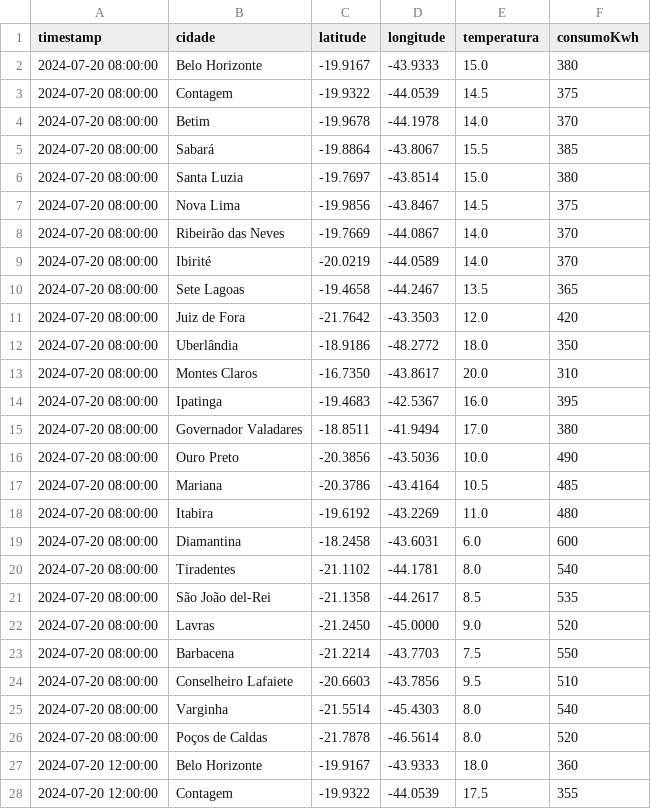
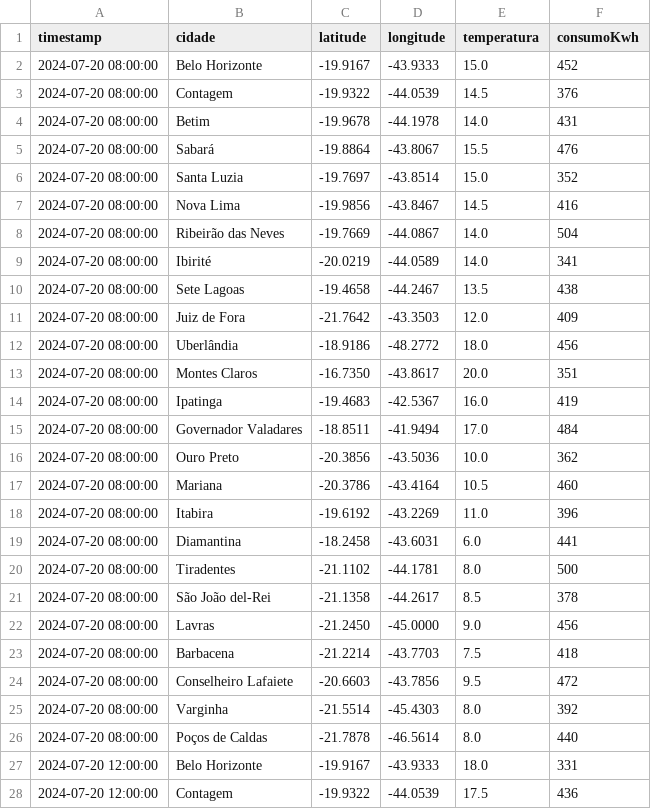
Before and after one commit to lauromoraes/BCC221_26-1, a TSV file: TP2/dados-de-teste/teste2_inverno_relacao_fraca.tsv, drawn as a sheet; only a part is shown; the diff covers the shown part only.

Commit message:
Modify temperature and consumption data in TSV
Updated temperature and consumption values for various cities on specific timestamps.

```diff
--- a/TP2/dados-de-teste/teste2_inverno_relacao_fraca.tsv
+++ b/TP2/dados-de-teste/teste2_inverno_relacao_fraca.tsv
@@ -1,28 +1,28 @@
 timestamp	cidade	latitude	longitude	temperatura	consumoKwh
-2024-07-20 08:00:00	Belo Horizonte	-19.9167	-43.9333	15.0	380
-2024-07-20 08:00:00	Contagem	-19.9322	-44.0539	14.5	375
-2024-07-20 08:00:00	Betim	-19.9678	-44.1978	14.0	370
-2024-07-20 08:00:00	Sabará	-19.8864	-43.8067	15.5	385
-2024-07-20 08:00:00	Santa Luzia	-19.7697	-43.8514	15.0	380
-2024-07-20 08:00:00	Nova Lima	-19.9856	-43.8467	14.5	375
-2024-07-20 08:00:00	Ribeirão das Neves	-19.7669	-44.0867	14.0	370
-2024-07-20 08:00:00	Ibirité	-20.0219	-44.0589	14.0	370
-2024-07-20 08:00:00	Sete Lagoas	-19.4658	-44.2467	13.5	365
-2024-07-20 08:00:00	Juiz de Fora	-21.7642	-43.3503	12.0	420
-2024-07-20 08:00:00	Uberlândia	-18.9186	-48.2772	18.0	350
-2024-07-20 08:00:00	Montes Claros	-16.7350	-43.8617	20.0	310
-2024-07-20 08:00:00	Ipatinga	-19.4683	-42.5367	16.0	395
-2024-07-20 08:00:00	Governador Valadares	-18.8511	-41.9494	17.0	380
-2024-07-20 08:00:00	Ouro Preto	-20.3856	-43.5036	10.0	490
-2024-07-20 08:00:00	Mariana	-20.3786	-43.4164	10.5	485
-2024-07-20 08:00:00	Itabira	-19.6192	-43.2269	11.0	480
-2024-07-20 08:00:00	Diamantina	-18.2458	-43.6031	6.0	600
-2024-07-20 08:00:00	Tiradentes	-21.1102	-44.1781	8.0	540
-2024-07-20 08:00:00	São João del-Rei	-21.1358	-44.2617	8.5	535
-2024-07-20 08:00:00	Lavras	-21.2450	-45.0000	9.0	520
-2024-07-20 08:00:00	Barbacena	-21.2214	-43.7703	7.5	550
-2024-07-20 08:00:00	Conselheiro Lafaiete	-20.6603	-43.7856	9.5	510
-2024-07-20 08:00:00	Varginha	-21.5514	-45.4303	8.0	540
-2024-07-20 08:00:00	Poços de Caldas	-21.7878	-46.5614	8.0	520
-2024-07-20 12:00:00	Belo Horizonte	-19.9167	-43.9333	18.0	360
-2024-07-20 12:00:00	Contagem	-19.9322	-44.0539	17.5	355
+2024-07-20 08:00:00	Belo Horizonte	-19.9167	-43.9333	15.0	452
+2024-07-20 08:00:00	Contagem	-19.9322	-44.0539	14.5	376
+2024-07-20 08:00:00	Betim	-19.9678	-44.1978	14.0	431
+2024-07-20 08:00:00	Sabará	-19.8864	-43.8067	15.5	476
+2024-07-20 08:00:00	Santa Luzia	-19.7697	-43.8514	15.0	352
+2024-07-20 08:00:00	Nova Lima	-19.9856	-43.8467	14.5	416
+2024-07-20 08:00:00	Ribeirão das Neves	-19.7669	-44.0867	14.0	504
+2024-07-20 08:00:00	Ibirité	-20.0219	-44.0589	14.0	341
+2024-07-20 08:00:00	Sete Lagoas	-19.4658	-44.2467	13.5	438
+2024-07-20 08:00:00	Juiz de Fora	-21.7642	-43.3503	12.0	409
+2024-07-20 08:00:00	Uberlândia	-18.9186	-48.2772	18.0	456
+2024-07-20 08:00:00	Montes Claros	-16.7350	-43.8617	20.0	351
+2024-07-20 08:00:00	Ipatinga	-19.4683	-42.5367	16.0	419
+2024-07-20 08:00:00	Governador Valadares	-18.8511	-41.9494	17.0	484
+2024-07-20 08:00:00	Ouro Preto	-20.3856	-43.5036	10.0	362
+2024-07-20 08:00:00	Mariana	-20.3786	-43.4164	10.5	460
+2024-07-20 08:00:00	Itabira	-19.6192	-43.2269	11.0	396
+2024-07-20 08:00:00	Diamantina	-18.2458	-43.6031	6.0	441
+2024-07-20 08:00:00	Tiradentes	-21.1102	-44.1781	8.0	500
+2024-07-20 08:00:00	São João del-Rei	-21.1358	-44.2617	8.5	378
+2024-07-20 08:00:00	Lavras	-21.2450	-45.0000	9.0	456
+2024-07-20 08:00:00	Barbacena	-21.2214	-43.7703	7.5	418
+2024-07-20 08:00:00	Conselheiro Lafaiete	-20.6603	-43.7856	9.5	472
+2024-07-20 08:00:00	Varginha	-21.5514	-45.4303	8.0	392
+2024-07-20 08:00:00	Poços de Caldas	-21.7878	-46.5614	8.0	440
+2024-07-20 12:00:00	Belo Horizonte	-19.9167	-43.9333	18.0	331
+2024-07-20 12:00:00	Contagem	-19.9322	-44.0539	17.5	436
```
Also changed, not shown: 75 edited cells elsewhere in this file.
